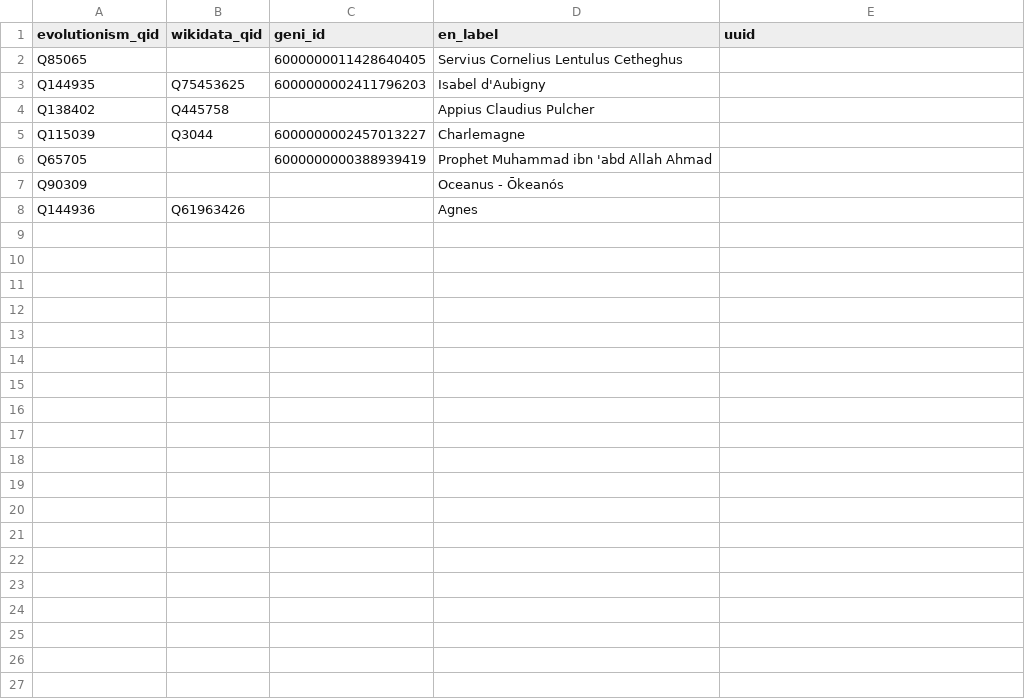
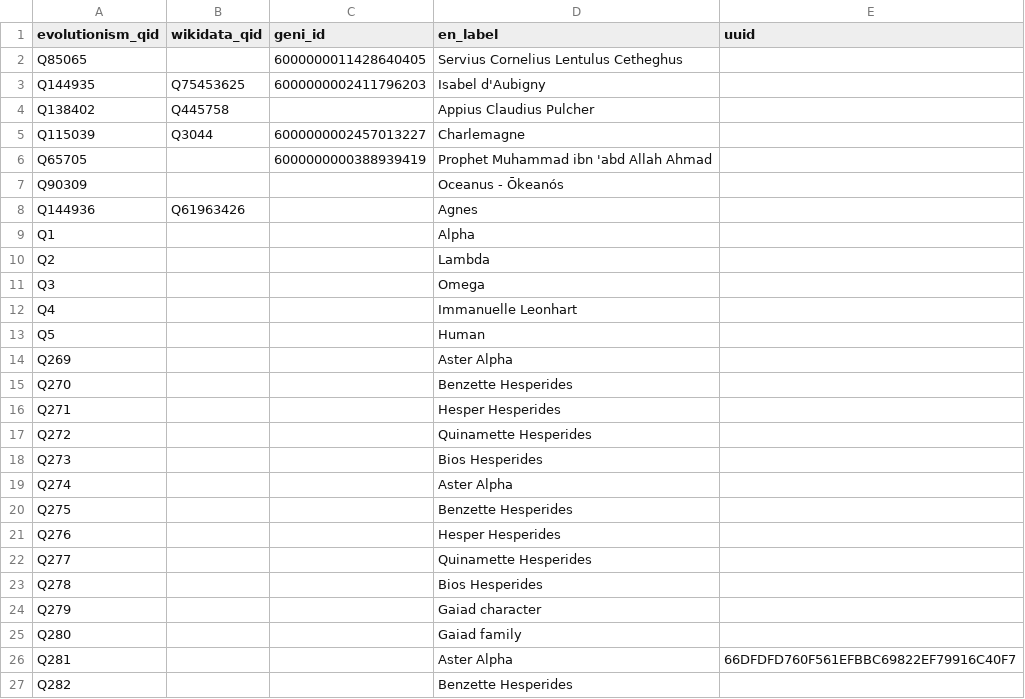
Before and after one commit to immanuelle-leonhart/Gaiad-and-Literature-work, a CSV file: qid_correspondence.csv, drawn as a sheet; only a part is shown; the diff covers the shown part only.

```diff
--- a/qid_correspondence.csv
+++ b/qid_correspondence.csv
@@ -8 +8,20 @@ Q90309,,,Oceanus - Ōkeanós,
 Q144936,Q61963426,,Agnes,
+Q1,,,Alpha,
+Q2,,,Lambda,
+Q3,,,Omega,
+Q4,,,Immanuelle Leonhart,
+Q5,,,Human,
+Q269,,,Aster Alpha,
+Q270,,,Benzette Hesperides,
+Q271,,,Hesper Hesperides,
+Q272,,,Quinamette Hesperides,
+Q273,,,Bios Hesperides,
+Q274,,,Aster Alpha,
+Q275,,,Benzette Hesperides,
+Q276,,,Hesper Hesperides,
+Q277,,,Quinamette Hesperides,
+Q278,,,Bios Hesperides,
+Q279,,,Gaiad character,
+Q280,,,Gaiad family,
+Q281,,,Aster Alpha,66DFDFD760F561EFBBC69822EF79916C40F7
+Q282,,,Benzette Hesperides,
```
Also changed, not shown: 15 added rows elsewhere in this file, 1 other file.
